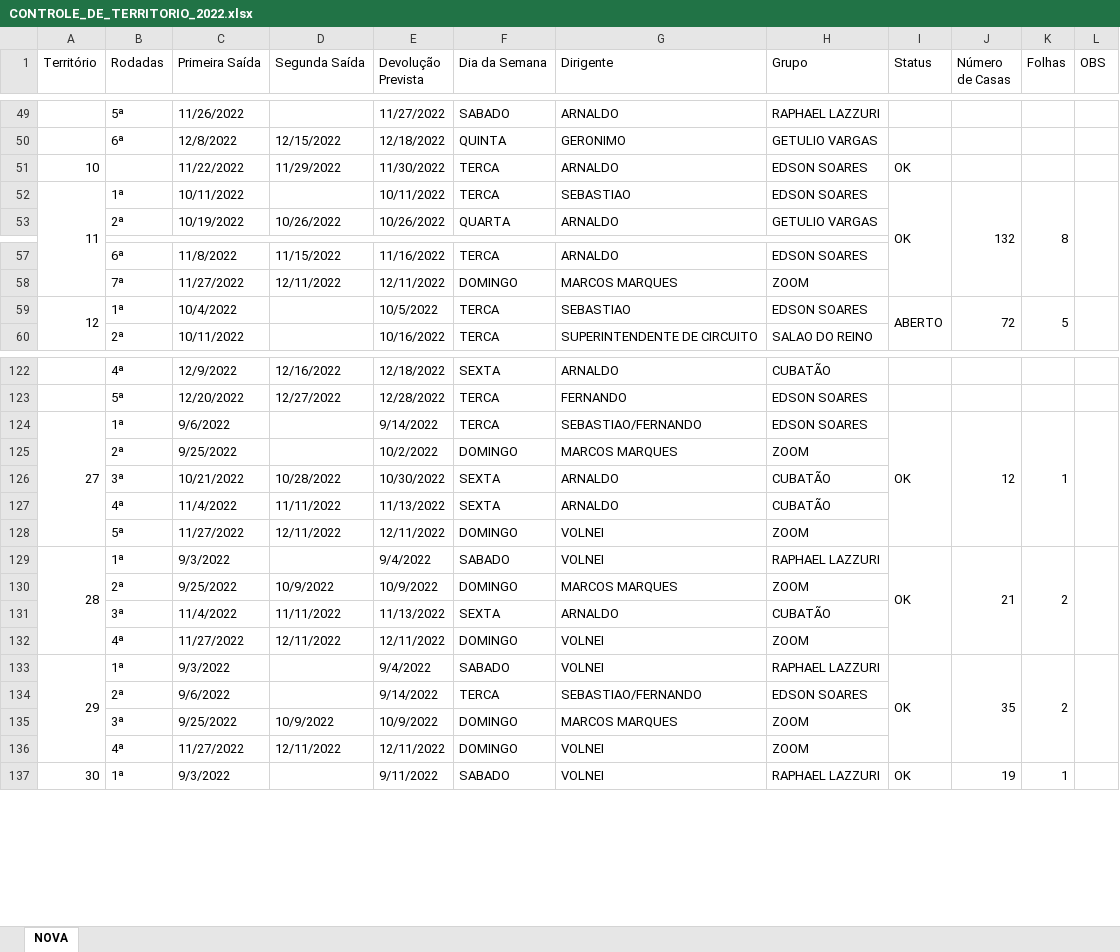
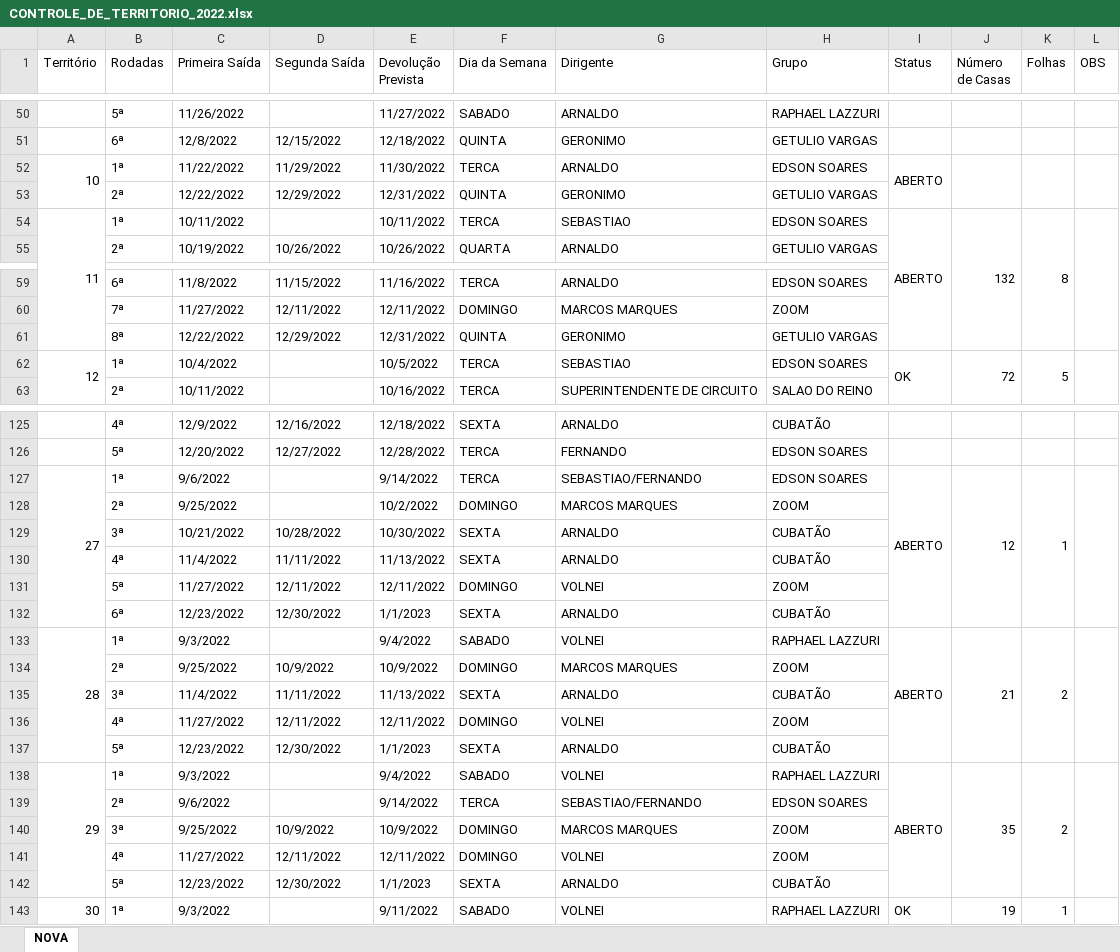
Before and after one commit to phchortolani/controle-territorio, an Excel workbook: sheet/CONTROLE_DE_TERRITORIO_2022.xlsx, sheet NOVA, drawn as a sheet; only a part is shown, gaps mark what is left out; values as stored, in another font and other column widths than the file's, no cell formats; addresses are those after the commit; the diff covers the shown part only; the diff names each change by its address in the sheet, - before the commit and + after, or states it on an @@ line.

```diff
--- a/sheet/CONTROLE_DE_TERRITORIO_2022.xlsx (sheet NOVA)
+++ b/sheet/CONTROLE_DE_TERRITORIO_2022.xlsx (sheet NOVA)
+A52:A53 merged
-B52 (Rodadas): (empty)
+B52 (Rodadas): 1ª
-I52 (Status): OK
+I52 (Status): ABERTO
+I52:I53 merged
+J52:J53 merged
+K52:K53 merged
+L52:L53 merged
+row 53:  | 2ª | 12/22/2022 | 12/29/2022 | 12/31/2022 | QUINTA | GERONIMO | GETULIO VARGAS
-I54 (Status): OK
+I54 (Status): ABERTO
+row 61:  | 8ª | 12/22/2022 | 12/29/2022 | 12/31/2022 | QUINTA | GERONIMO | GETULIO VARGAS
-I62 (Status): ABERTO
+I62 (Status): OK
-I127 (Status): OK
+I127 (Status): ABERTO
+row 132:  | 6ª | 12/23/2022 | 12/30/2022 | 1/1/2023 | SEXTA | ARNALDO | CUBATÃO
-I133 (Status): OK
+I133 (Status): ABERTO
+row 137:  | 5ª | 12/23/2022 | 12/30/2022 | 1/1/2023 | SEXTA | ARNALDO | CUBATÃO
-I138 (Status): OK
+I138 (Status): ABERTO
+row 142:  | 5ª | 12/23/2022 | 12/30/2022 | 1/1/2023 | SEXTA | ARNALDO | CUBATÃO
```
Also changed, not shown: 9 added rows, 10 edited cells and merged cells elsewhere in this sheet, cell formats, formulas that keep their value, 1 other file.
